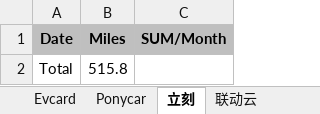
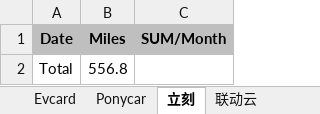
Before and after one commit to pure-study/misc, an Excel workbook: src/main/resources/Driving.xlsx, sheet 立刻, drawn as a sheet; values as stored, in another font and other column widths than the file's, no borders; the diff names each change by its address in the sheet, - before the commit and + after, or states it on an @@ line.

```diff
--- a/src/main/resources/Driving.xlsx (sheet 立刻)
+++ b/src/main/resources/Driving.xlsx (sheet 立刻)
-B2 (Miles): 515.8
+B2 (Miles): 556.8
```
Also changed, not shown: sheet SUM.
